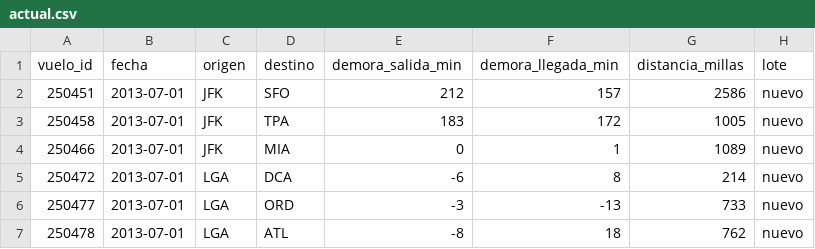
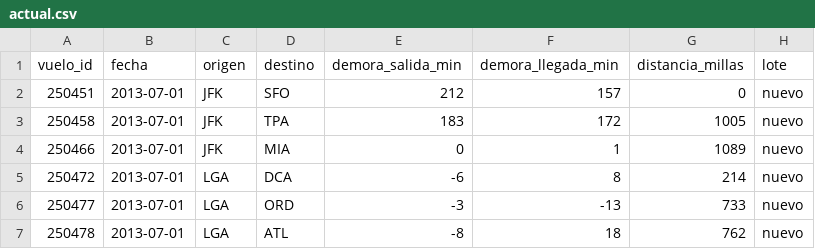
Before and after one commit to Valefc/vuelos-ci-cd, a CSV file: datos/actual.csv, drawn as a sheet; only a part is shown.

Commit message:
Escenario 3: distancia invalida (error controlado)

```diff
--- a/datos/actual.csv
+++ b/datos/actual.csv
@@ -1,3 +1,3 @@
 vuelo_id,fecha,origen,destino,demora_salida_min,demora_llegada_min,distancia_millas,lote
-250451,2013-07-01,JFK,SFO,212,157,2586,nuevo
+250451,2013-07-01,JFK,SFO,212,157,0,nuevo
 250458,2013-07-01,JFK,TPA,183,172,1005,nuevo
```
